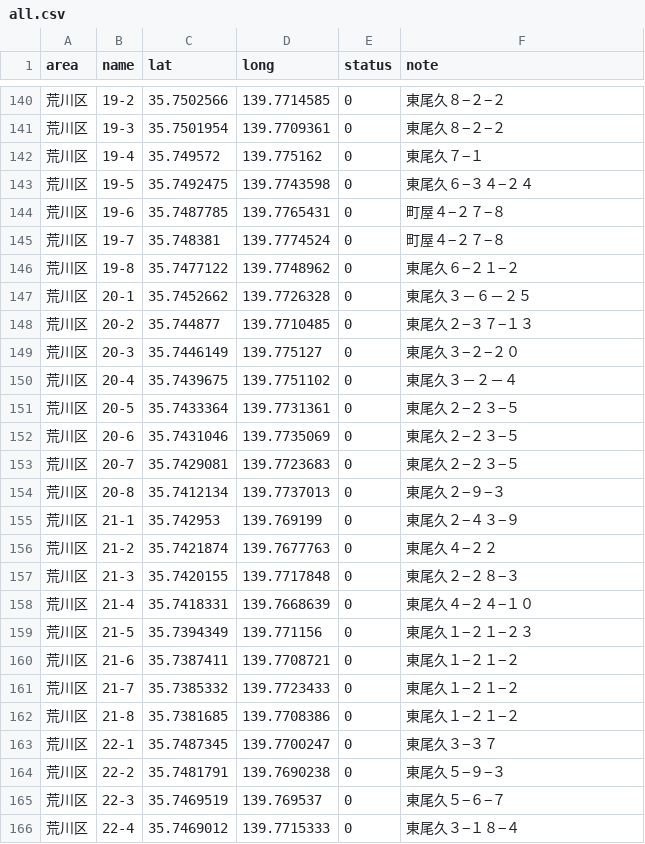
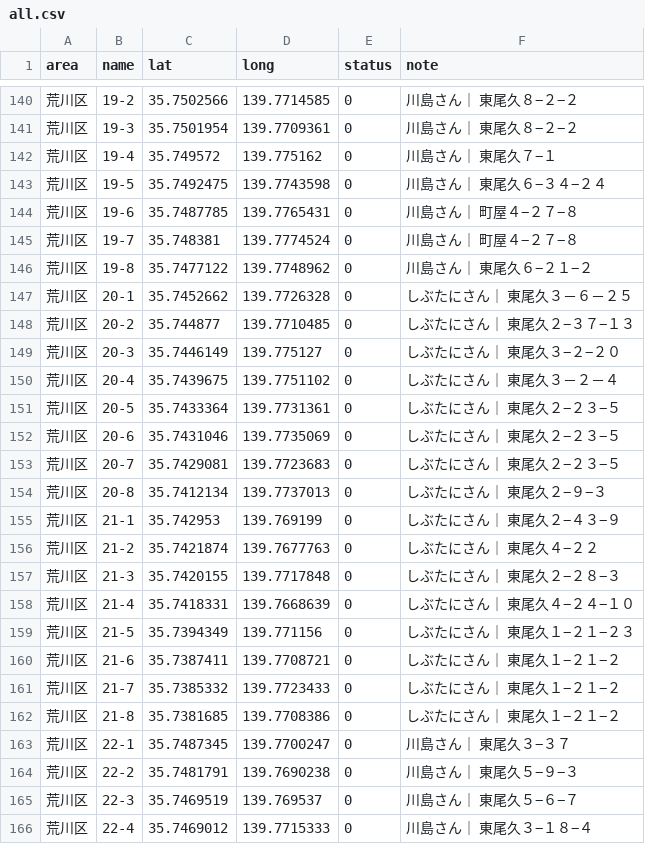
Before and after one commit to yubeshi-create/arakawa-poster-map, a CSV file: public/data/all.csv, drawn as a sheet; only a part is shown, gaps mark what is left out; the diff covers the shown part only.

```diff
--- a/public/data/all.csv
+++ b/public/data/all.csv
@@ -140,27 +140,27 @@ area,name,lat,long,status,note
-荒川区,19-2,35.7502566,139.7714585,0,東尾久８−２−２
-荒川区,19-3,35.7501954,139.7709361,0,東尾久８−２−２
-荒川区,19-4,35.749572,139.775162,0,東尾久７−１
-荒川区,19-5,35.7492475,139.7743598,0,東尾久６−３４−２４
-荒川区,19-6,35.7487785,139.7765431,0,町屋４−２７−８
-荒川区,19-7,35.748381,139.7774524,0,町屋４−２７−８
-荒川区,19-8,35.7477122,139.7748962,0,東尾久６−２１−２
-荒川区,20-1,35.7452662,139.7726328,0,東尾久３－６－２５
-荒川区,20-2,35.744877,139.7710485,0,東尾久２−３７−１３
-荒川区,20-3,35.7446149,139.775127,0,東尾久３−２−２０
-荒川区,20-4,35.7439675,139.7751102,0,東尾久３－２－４
-荒川区,20-5,35.7433364,139.7731361,0,東尾久２−２３−５
-荒川区,20-6,35.7431046,139.7735069,0,東尾久２−２３−５
-荒川区,20-7,35.7429081,139.7723683,0,東尾久２−２３−５
-荒川区,20-8,35.7412134,139.7737013,0,東尾久２−９−３
-荒川区,21-1,35.742953,139.769199,0,東尾久２−４３−９
-荒川区,21-2,35.7421874,139.7677763,0,東尾久４−２２
-荒川区,21-3,35.7420155,139.7717848,0,東尾久２−２８−３
-荒川区,21-4,35.7418331,139.7668639,0,東尾久４−２４−１０
-荒川区,21-5,35.7394349,139.771156,0,東尾久１−２１−２３
-荒川区,21-6,35.7387411,139.7708721,0,東尾久１−２１−２
-荒川区,21-7,35.7385332,139.7723433,0,東尾久１−２１−２
-荒川区,21-8,35.7381685,139.7708386,0,東尾久１−２１−２
-荒川区,22-1,35.7487345,139.7700247,0,東尾久３−３７
-荒川区,22-2,35.7481791,139.7690238,0,東尾久５−９−３
-荒川区,22-3,35.7469519,139.769537,0,東尾久５−６−７
-荒川区,22-4,35.7469012,139.7715333,0,東尾久３−１８−４
+荒川区,19-2,35.7502566,139.7714585,0,川島さん｜ 東尾久８−２−２
+荒川区,19-3,35.7501954,139.7709361,0,川島さん｜ 東尾久８−２−２
+荒川区,19-4,35.749572,139.775162,0,川島さん｜ 東尾久７−１
+荒川区,19-5,35.7492475,139.7743598,0,川島さん｜ 東尾久６−３４−２４
+荒川区,19-6,35.7487785,139.7765431,0,川島さん｜ 町屋４−２７−８
+荒川区,19-7,35.748381,139.7774524,0,川島さん｜ 町屋４−２７−８
+荒川区,19-8,35.7477122,139.7748962,0,川島さん｜ 東尾久６−２１−２
+荒川区,20-1,35.7452662,139.7726328,0,しぶたにさん｜ 東尾久３－６－２５
+荒川区,20-2,35.744877,139.7710485,0,しぶたにさん｜ 東尾久２−３７−１３
+荒川区,20-3,35.7446149,139.775127,0,しぶたにさん｜ 東尾久３−２−２０
+荒川区,20-4,35.7439675,139.7751102,0,しぶたにさん｜ 東尾久３－２－４
+荒川区,20-5,35.7433364,139.7731361,0,しぶたにさん｜ 東尾久２−２３−５
+荒川区,20-6,35.7431046,139.7735069,0,しぶたにさん｜ 東尾久２−２３−５
+荒川区,20-7,35.7429081,139.7723683,0,しぶたにさん｜ 東尾久２−２３−５
+荒川区,20-8,35.7412134,139.7737013,0,しぶたにさん｜ 東尾久２−９−３
+荒川区,21-1,35.742953,139.769199,0,しぶたにさん｜ 東尾久２−４３−９
+荒川区,21-2,35.7421874,139.7677763,0,しぶたにさん｜ 東尾久４−２２
+荒川区,21-3,35.7420155,139.7717848,0,しぶたにさん｜ 東尾久２−２８−３
+荒川区,21-4,35.7418331,139.7668639,0,しぶたにさん｜ 東尾久４−２４−１０
+荒川区,21-5,35.7394349,139.771156,0,しぶたにさん｜ 東尾久１−２１−２３
+荒川区,21-6,35.7387411,139.7708721,0,しぶたにさん｜ 東尾久１−２１−２
+荒川区,21-7,35.7385332,139.7723433,0,しぶたにさん｜ 東尾久１−２１−２
+荒川区,21-8,35.7381685,139.7708386,0,しぶたにさん｜ 東尾久１−２１−２
+荒川区,22-1,35.7487345,139.7700247,0,川島さん｜ 東尾久３−３７
+荒川区,22-2,35.7481791,139.7690238,0,川島さん｜ 東尾久５−９−３
+荒川区,22-3,35.7469519,139.769537,0,川島さん｜ 東尾久５−６−７
+荒川区,22-4,35.7469012,139.7715333,0,川島さん｜ 東尾久３−１８−４
```
Also changed, not shown: 89 edited cells elsewhere in this file, 2 other files.
